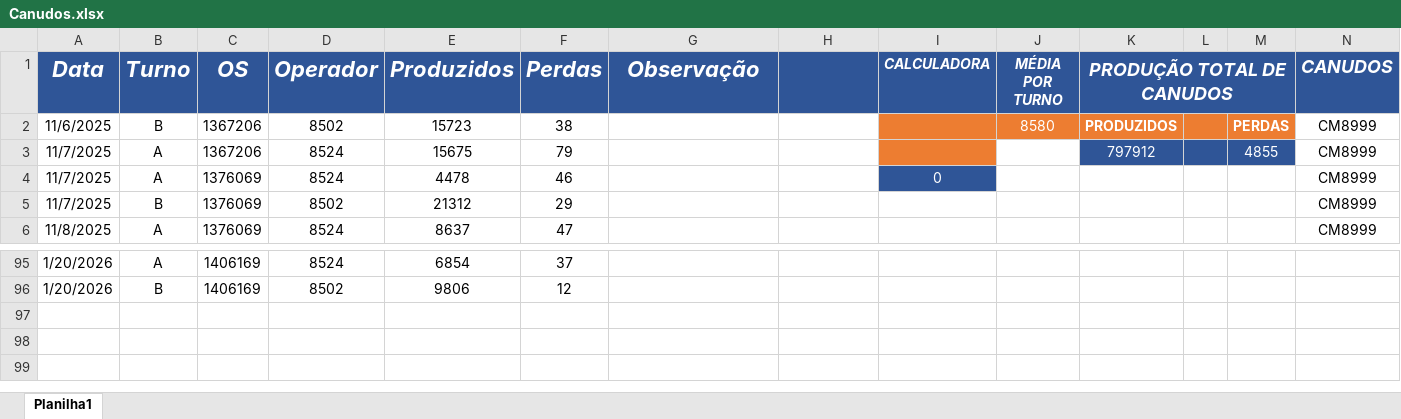
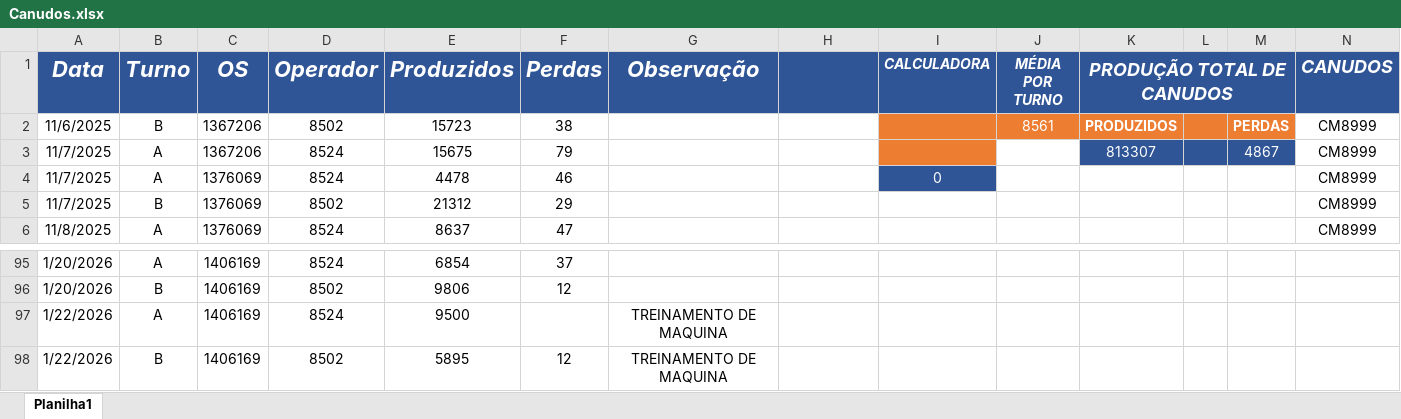
Before and after one commit to bacchirenan/PlasPrint2.0, an Excel workbook: Canudos.xlsx, sheet Planilha1, drawn as a sheet; only a part is shown, gaps mark what is left out; values as stored, in another font and other column widths than the file's, no borders; charts and pictures and table styles not drawn; rows hold the shown columns only; the diff names each change by its address in the sheet, - before the commit and + after, or states it on an @@ line.

Commit message:
Atualiza├º├úo autom├ítica OEE, Canudos, Producao e Rejeito (23/01/2026  8:15:07,83)

```diff
--- a/Canudos.xlsx (sheet Planilha1)
+++ b/Canudos.xlsx (sheet Planilha1)
-J2 (MÉDIA POR TURNO): 8580
+J2 (MÉDIA POR TURNO): 8561
-K3 (PRODUÇÃO TOTAL DE CANUDOS): 797912
+K3 (PRODUÇÃO TOTAL DE CANUDOS): 813307
-M3: 4855
+M3: 4867
+row 97: 1/22/2026 | A | 1406169 | 8524 | 9500 |  | TREINAMENTO DE MAQUINA
+row 98: 1/22/2026 | B | 1406169 | 8502 | 5895 | 12 | TREINAMENTO DE MAQUINA
```
Also changed, not shown: oee teep.xlsx, producao.xlsx, 1 other file.
